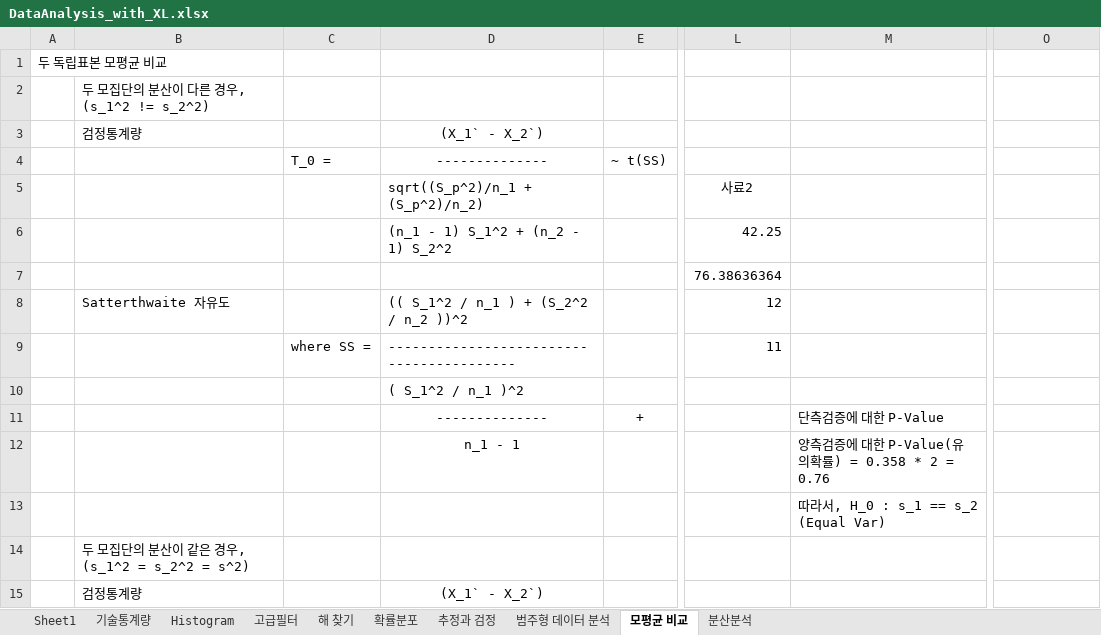
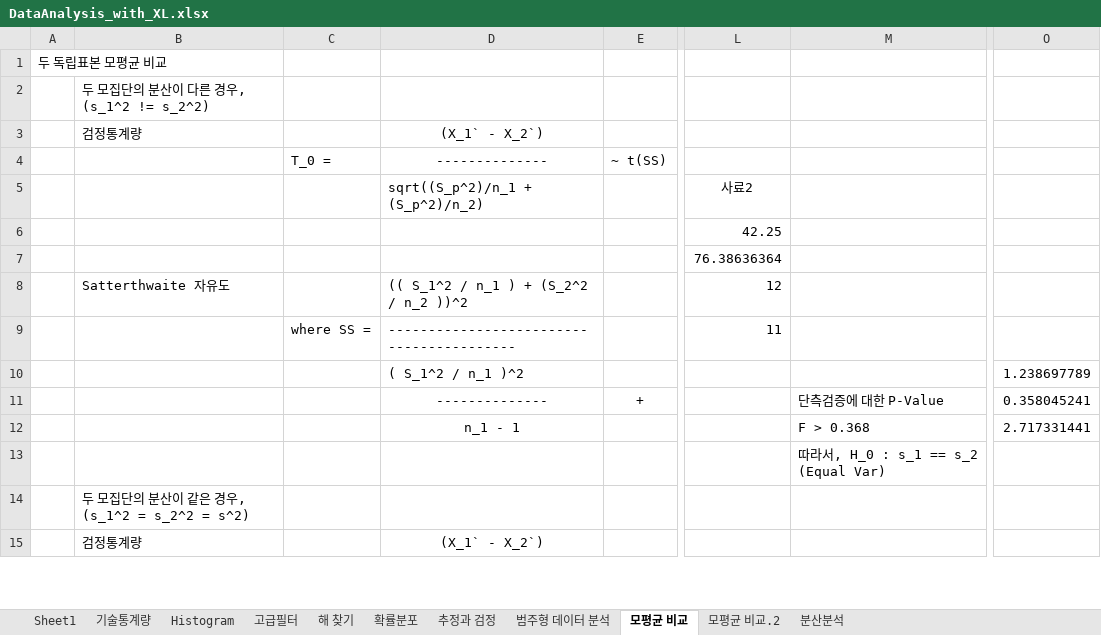
Before and after one commit to tolkien/misc, an Excel workbook: R/DataAnalysis_with_XL.xlsx, sheet 모평균 비교, drawn as a sheet; only a part is shown, gaps mark what is left out; values as stored, in another font and other column widths than the file's, no borders; the diff names each change by its address in the sheet, - before the commit and + after, or states it on an @@ line.

```diff
--- a/R/DataAnalysis_with_XL.xlsx (sheet 모평균 비교)
+++ b/R/DataAnalysis_with_XL.xlsx (sheet 모평균 비교)
+sheet tab: 모평균 비교.2
-D6: (n_1 - 1) S_1^2 + (n_2 - 1) S_2^2
+D6: (empty)
-O10: (empty)
+O10: 1.238697789
-O11: (empty)
+O11: 0.358045241
-M12: 양측검증에 대한 P-Value(유의확률) = 0.358 * 2 = 0.76
+M12: F > 0.368
-O12: (empty)
+O12: 2.717331441
```
Also changed, not shown: formulas that keep their value, R/20190420_연습.xlsx, 1 other file.
